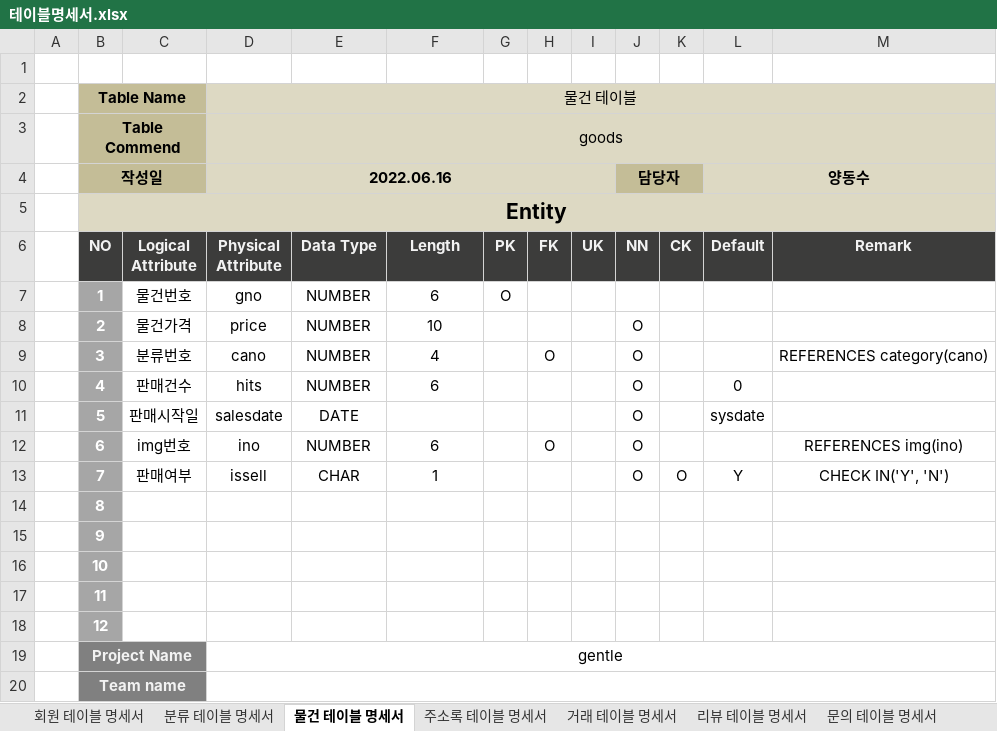
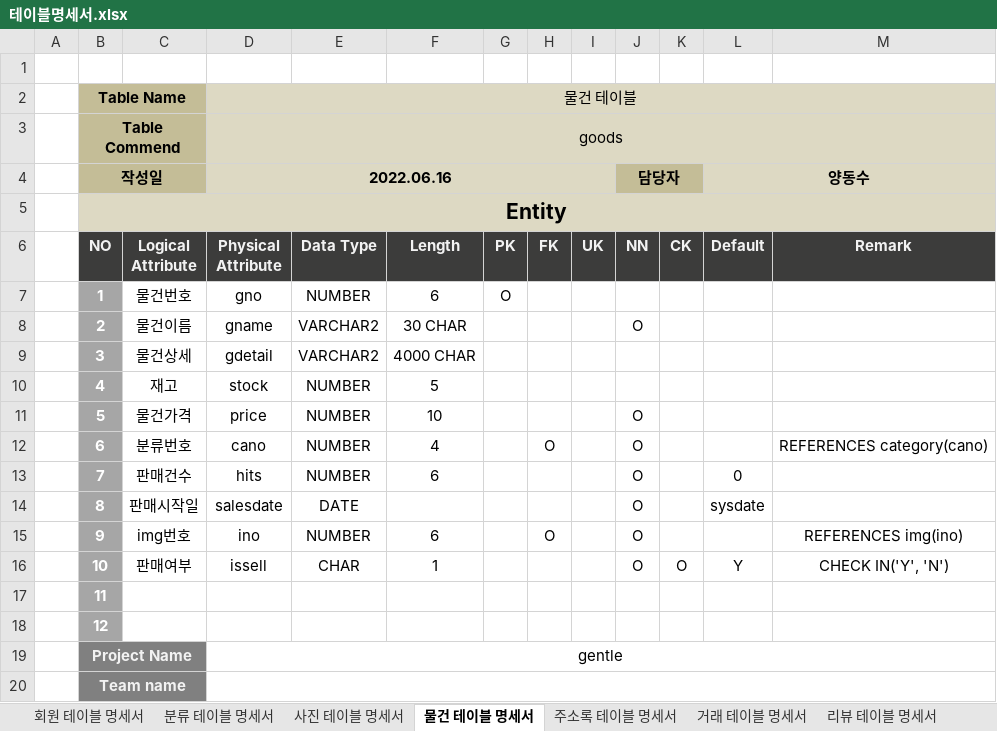
Before and after one commit to doggentle/doggentle, an Excel workbook: doggentle/doc/테이블명세서.xlsx, sheet 물건 테이블 명세서, drawn as a sheet; values as stored, in another font and other column widths than the file's, no borders; removed rows and columns are numbered as before the commit, all else as after; the diff names each change by its address in the sheet, - before the commit and + after, or states it on an @@ line.

```diff
--- a/doggentle/doc/테이블명세서.xlsx (sheet 물건 테이블 명세서)
+++ b/doggentle/doc/테이블명세서.xlsx (sheet 물건 테이블 명세서)
+row 8:  | 2 | 물건이름 | gname | VARCHAR2 | 30 CHAR |  |  |  | O
+row 9:  | 3 | 물건상세 | gdetail | VARCHAR2 | 4000 CHAR
+row 10:  | 4 | 재고 | stock | NUMBER | 5
-B11 (NO): 2
+B11 (NO): 5
-B12 (NO): 3
+B12 (NO): 6
-B13 (NO): 4
+B13 (NO): 7
-B14 (NO): 5
+B14 (NO): 8
-B15 (NO): 6
+B15 (NO): 9
-B16 (NO): 7
+B16 (NO): 10
-row 14:  | 8
-row 15:  | 9
-row 16:  | 10
```
Also changed, not shown: sheet 거래 테이블 명세서, sheet 분류 테이블 명세서, sheet 문의 테이블 명세서, sheet 장바구니 테이블 명세서, sheet 포인트 테이블 명세서, sheet 리뷰 테이블 명세서, 1 more sheet, other sheet tabs, 27 other files.
